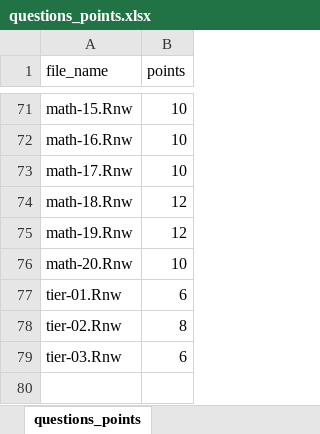
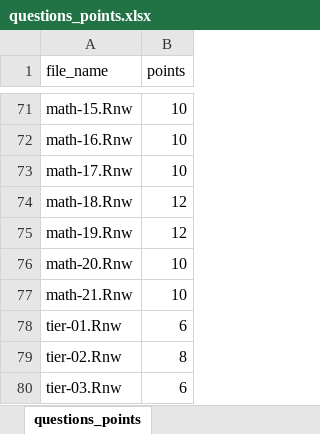
Before and after one commit to jkruppa/exam, an Excel workbook: questions_points.xlsx, sheet questions_points, drawn as a sheet; only a part is shown, gaps mark what is left out; values as stored, in another font and other column widths than the file's, no borders; conditional formats not drawn; the diff names each change by its address in the sheet, - before the commit and + after, or states it on an @@ line.

```diff
--- a/questions_points.xlsx (sheet questions_points)
+++ b/questions_points.xlsx (sheet questions_points)
+row 77: math-21.Rnw | 10
```
Also changed, not shown: 46 other files.
